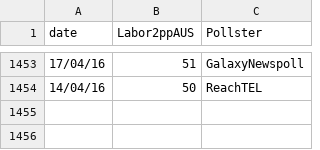
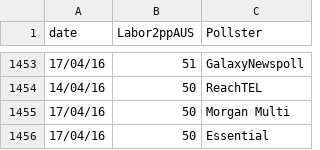
Before and after one commit to PhantomTrend/ptcode, a CSV file: PollingData/National2ppData.csv, drawn as a sheet; only a part is shown, gaps mark what is left out; the diff names each change by its address in the sheet, - before the commit and + after, or states it on an @@ line.

```diff
--- a/PollingData/National2ppData.csv
+++ b/PollingData/National2ppData.csv
+row 1455: 17/04/16 | 50 | Morgan Multi
+row 1456: 17/04/16 | 50 | Essential
```
Also changed, not shown: PollingData/NationalData.csv, PollingData/PollingURLs.csv.
